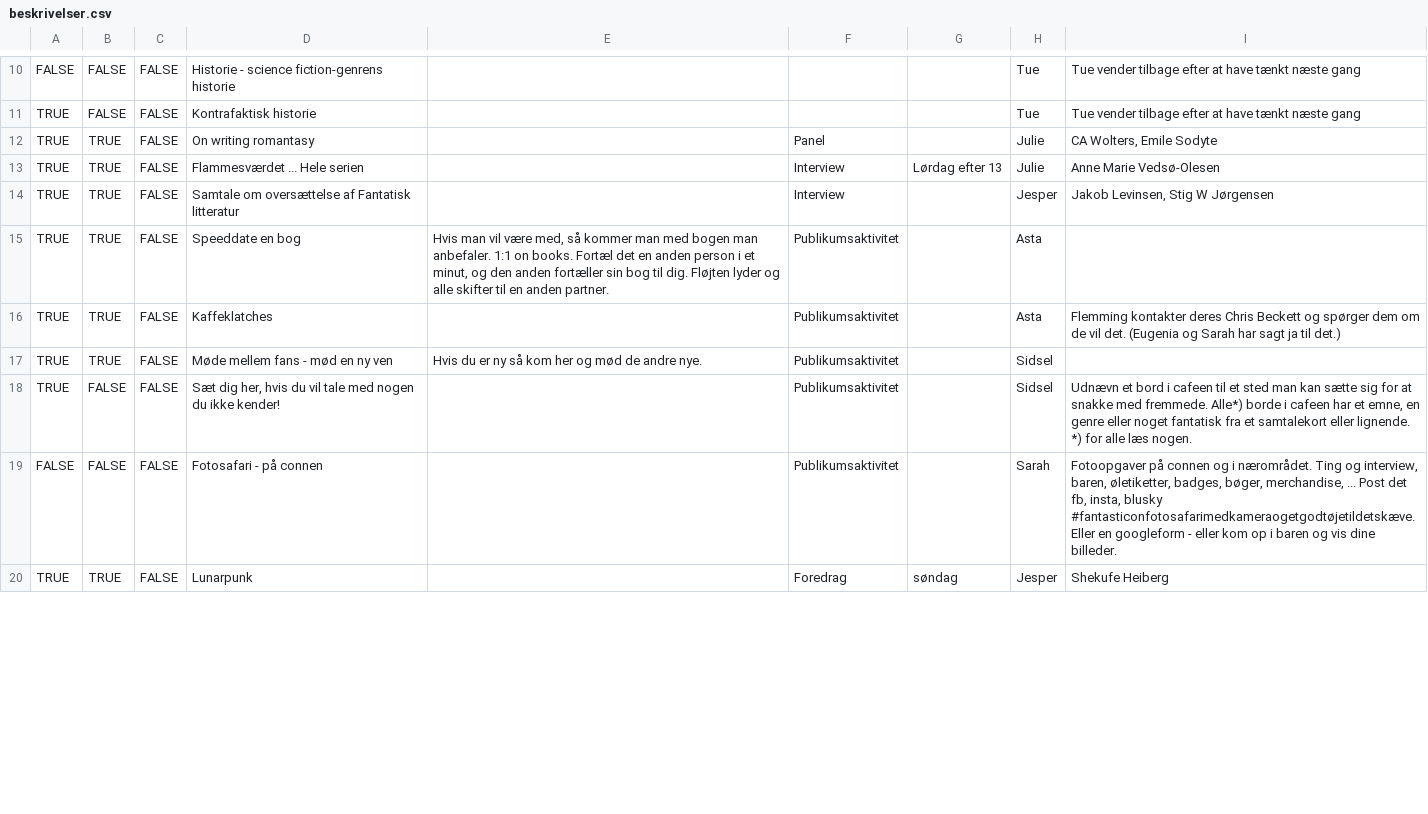
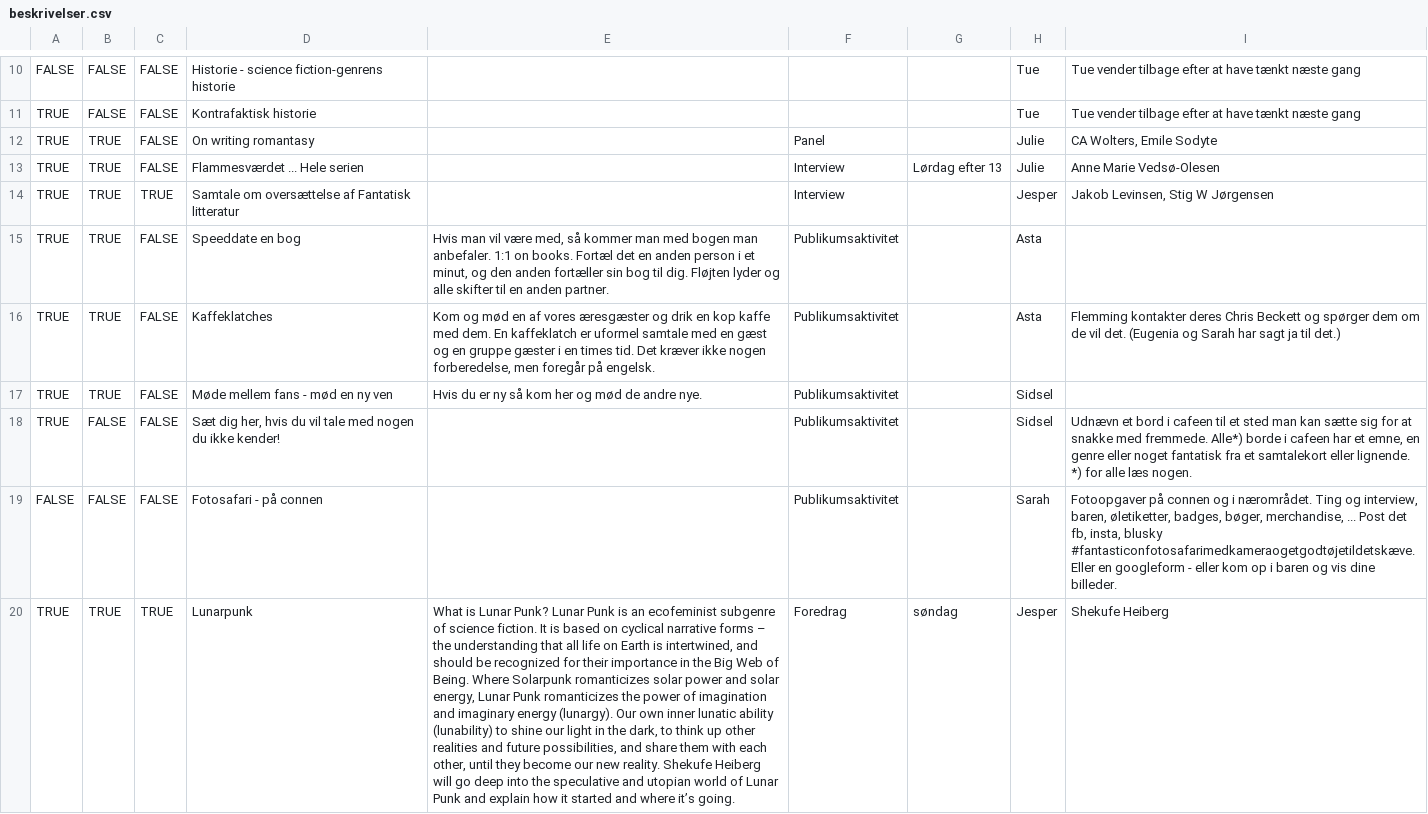
Before and after one commit to sstoltze/fantasticon-conclar, a CSV file: scripts/beskrivelser.csv, drawn as a sheet; only a part is shown, gaps mark what is left out; the diff covers the shown part only; the diff names each change by its address in the sheet, - before the commit and + after, or states it on an @@ line.

```diff
--- a/scripts/beskrivelser.csv
+++ b/scripts/beskrivelser.csv
-C14: FALSE
+C14: TRUE
-E16: (empty)
+E16: Kom og mød en af vores æresgæster og drik en kop kaffe med dem. En kaffeklatch er uformel samtale med en gæst og en gruppe gæster i en times tid. Det kræver ikke nogen forberedelse, men foregår på engelsk.
-C20: FALSE
+C20: TRUE
-E20: (empty)
+E20: What is Lunar Punk? Lunar Punk is an ecofeminist subgenre of science fiction. It is based on cyclical narrative forms – the understanding that all life on Earth is intertwined, and should be recognized for their importance in the Big Web of Being. Where Solarpunk romanticizes solar power and solar energy, Lunar Punk romanticizes the power of imagination and imaginary energy (lunargy). Our own inner lunatic ability (lunability) to shine our light in the dark, to think up other realities and future possibilities, and share them with each other, until they become our new reality. Shekufe Heiberg will go deep into the speculative and utopian world of Lunar Punk and explain how it started and where it’s going.
```
Also changed, not shown: 3 added rows, 3 removed rows and 30 edited cells elsewhere in this file, scripts/tidsplan.csv, 2 other files.
